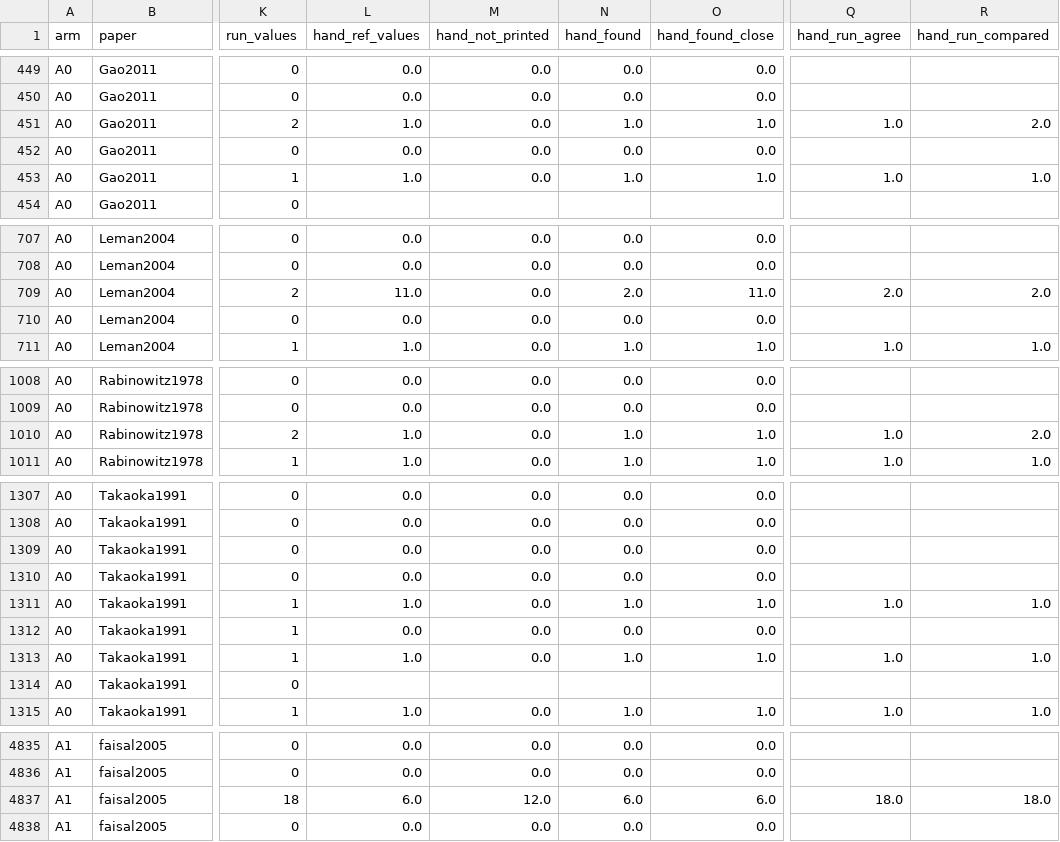
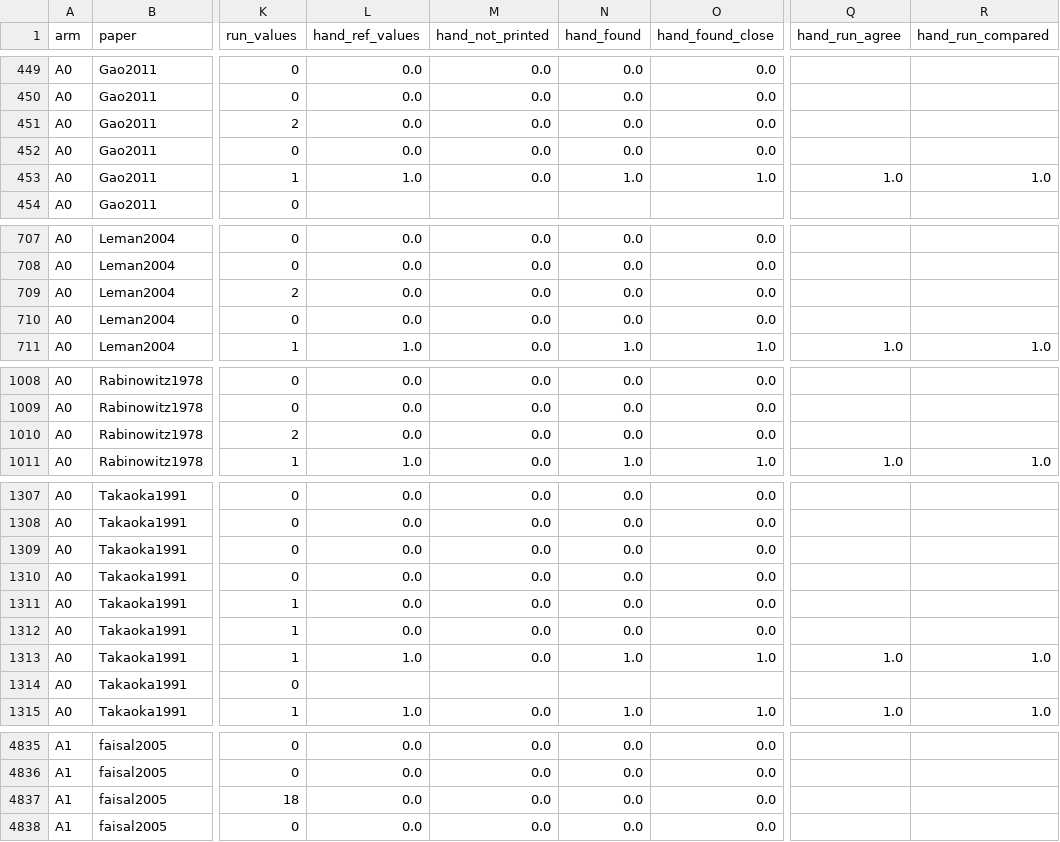
Before and after one commit to mmuscalli/Parameter-Parser, a CSV file: eval/controlled_test_2026-11/run_20261125/per_paper_column.csv, drawn as a sheet; only a part is shown, gaps mark what is left out; the diff covers the shown part only; the diff names each change by its address in the sheet, - before the commit and + after, or states it on an @@ line.

```diff
--- a/eval/controlled_test_2026-11/run_20261125/per_paper_column.csv
+++ b/eval/controlled_test_2026-11/run_20261125/per_paper_column.csv
-L451 (hand_ref_values): 1.0
+L451 (hand_ref_values): 0.0
-N451 (hand_found): 1.0
+N451 (hand_found): 0.0
-O451 (hand_found_close): 1.0
+O451 (hand_found_close): 0.0
-Q451 (hand_run_agree): 1.0
+Q451 (hand_run_agree): (empty)
-R451 (hand_run_compared): 2.0
+R451 (hand_run_compared): (empty)
-L709 (hand_ref_values): 11.0
+L709 (hand_ref_values): 0.0
-N709 (hand_found): 2.0
+N709 (hand_found): 0.0
-O709 (hand_found_close): 11.0
+O709 (hand_found_close): 0.0
-Q709 (hand_run_agree): 2.0
+Q709 (hand_run_agree): (empty)
-R709 (hand_run_compared): 2.0
+R709 (hand_run_compared): (empty)
-L1010 (hand_ref_values): 1.0
+L1010 (hand_ref_values): 0.0
-N1010 (hand_found): 1.0
+N1010 (hand_found): 0.0
-O1010 (hand_found_close): 1.0
+O1010 (hand_found_close): 0.0
-Q1010 (hand_run_agree): 1.0
+Q1010 (hand_run_agree): (empty)
-R1010 (hand_run_compared): 2.0
+R1010 (hand_run_compared): (empty)
-L1311 (hand_ref_values): 1.0
+L1311 (hand_ref_values): 0.0
-N1311 (hand_found): 1.0
+N1311 (hand_found): 0.0
-O1311 (hand_found_close): 1.0
+O1311 (hand_found_close): 0.0
-Q1311 (hand_run_agree): 1.0
+Q1311 (hand_run_agree): (empty)
-R1311 (hand_run_compared): 1.0
+R1311 (hand_run_compared): (empty)
-L4837 (hand_ref_values): 6.0
+L4837 (hand_ref_values): 0.0
-M4837 (hand_not_printed): 12.0
+M4837 (hand_not_printed): 0.0
-N4837 (hand_found): 6.0
+N4837 (hand_found): 0.0
-O4837 (hand_found_close): 6.0
+O4837 (hand_found_close): 0.0
-Q4837 (hand_run_agree): 18.0
+Q4837 (hand_run_agree): (empty)
-R4837 (hand_run_compared): 18.0
+R4837 (hand_run_compared): (empty)
```
Also changed, not shown: 150 edited cells elsewhere in this file, eval/controlled_test_2026-11/run_20261125/per_column.csv, 19 other files.
